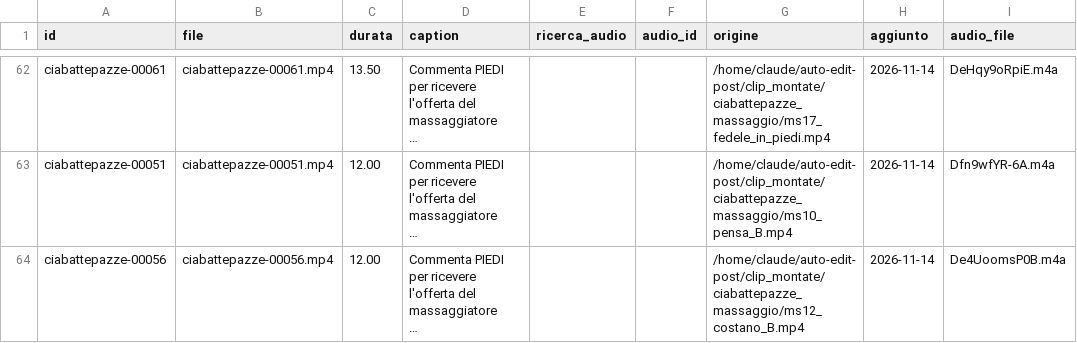
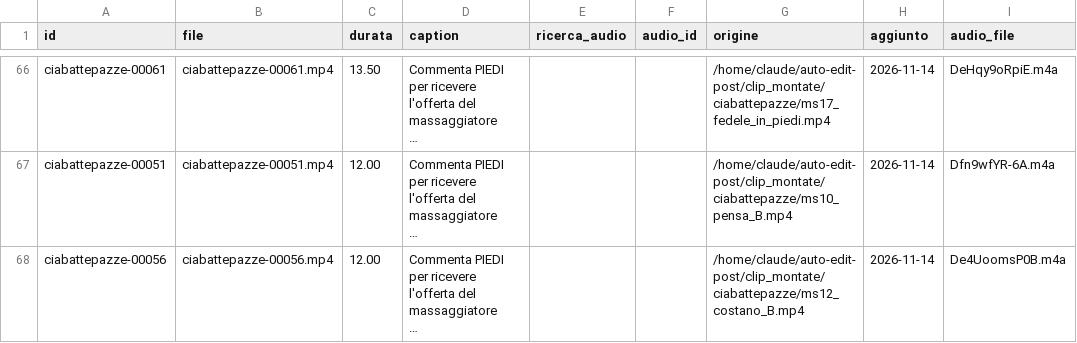
Before and after one commit to yassineben2004-droid/auto-edit-post, a CSV file: pagine/ciabattepazze/coda/coda.csv, drawn as a sheet; only a part is shown, gaps mark what is left out; long unchanged cells end in …; addresses are those after the commit; the diff covers the shown part only; the diff names each change by its address in the sheet, - before the commit and + after, or states it on an @@ line.

```diff
--- a/pagine/ciabattepazze/coda/coda.csv
+++ b/pagine/ciabattepazze/coda/coda.csv
-G66 (origine): /home/claude/auto-edit-post/clip_montate/ciabattepazze_massaggio/ms17_fedele_in_piedi.mp4
+G66 (origine): /home/claude/auto-edit-post/clip_montate/ciabattepazze/ms17_fedele_in_piedi.mp4
-G67 (origine): /home/claude/auto-edit-post/clip_montate/ciabattepazze_massaggio/ms10_pensa_B.mp4
+G67 (origine): /home/claude/auto-edit-post/clip_montate/ciabattepazze/ms10_pensa_B.mp4
-G68 (origine): /home/claude/auto-edit-post/clip_montate/ciabattepazze_massaggio/ms12_costano_B.mp4
+G68 (origine): /home/claude/auto-edit-post/clip_montate/ciabattepazze/ms12_costano_B.mp4
```
Also changed, not shown: 4 added rows and 15 edited cells elsewhere in this file, 25 other files.
